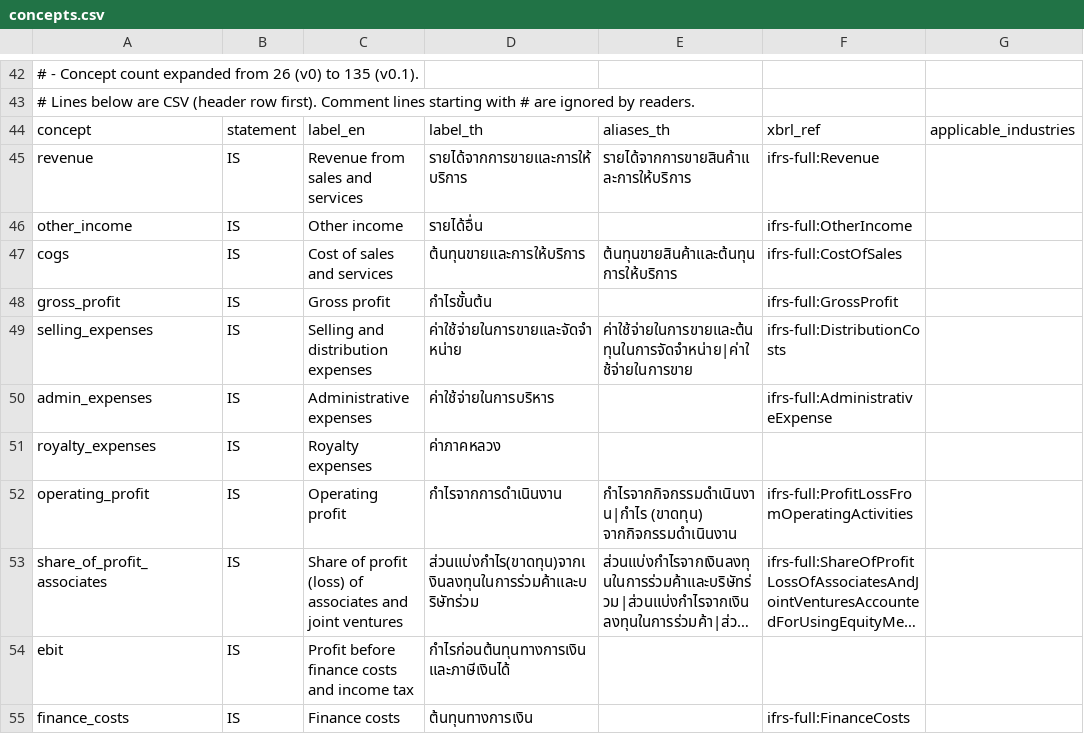
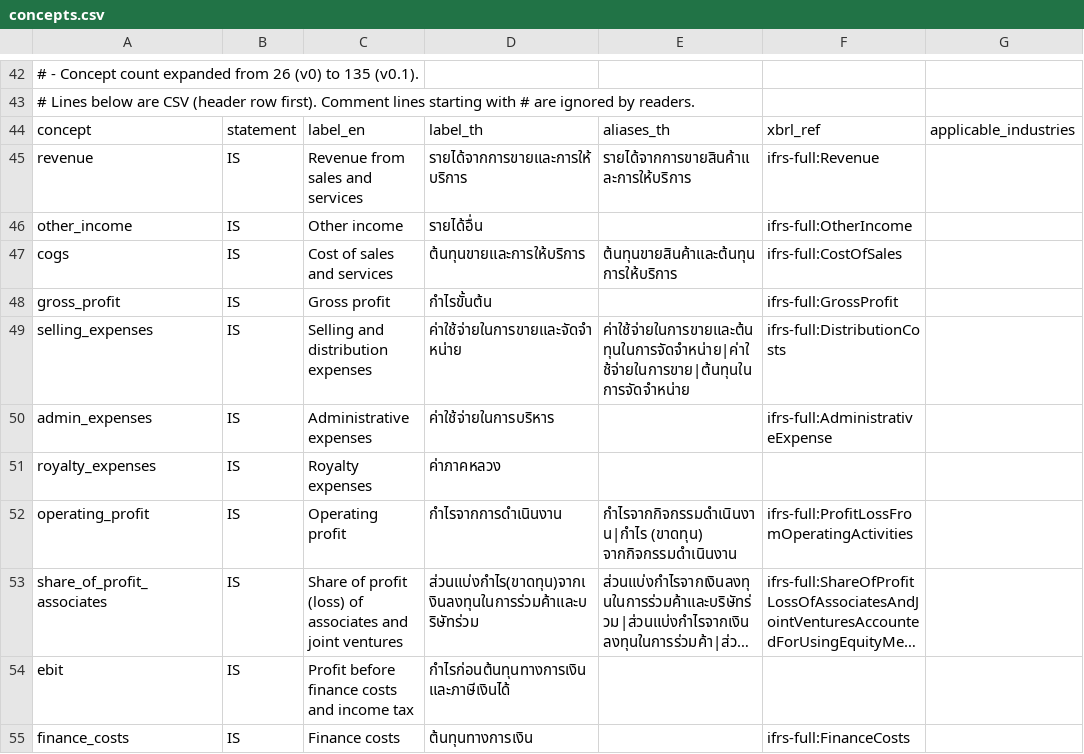
Before and after one commit to ninyawee/thaifin, a CSV file: data/concepts.csv, drawn as a sheet; only a part is shown, gaps mark what is left out; long unchanged cells end in …; the diff covers the shown part only; the diff names each change by its address in the sheet, - before the commit and + after, or states it on an @@ line.

```diff
--- a/data/concepts.csv
+++ b/data/concepts.csv
-E49: ค่าใช้จ่ายในการขายและต้นทุนในการจัดจำหน่าย|ค่าใช้จ่ายในการขาย
+E49: ค่าใช้จ่ายในการขายและต้นทุนในการจัดจำหน่าย|ค่าใช้จ่ายในการขาย|ต้นทุนในการจัดจำหน่าย
```
Also changed, not shown: 1 added row and 17 edited cells elsewhere in this file.
